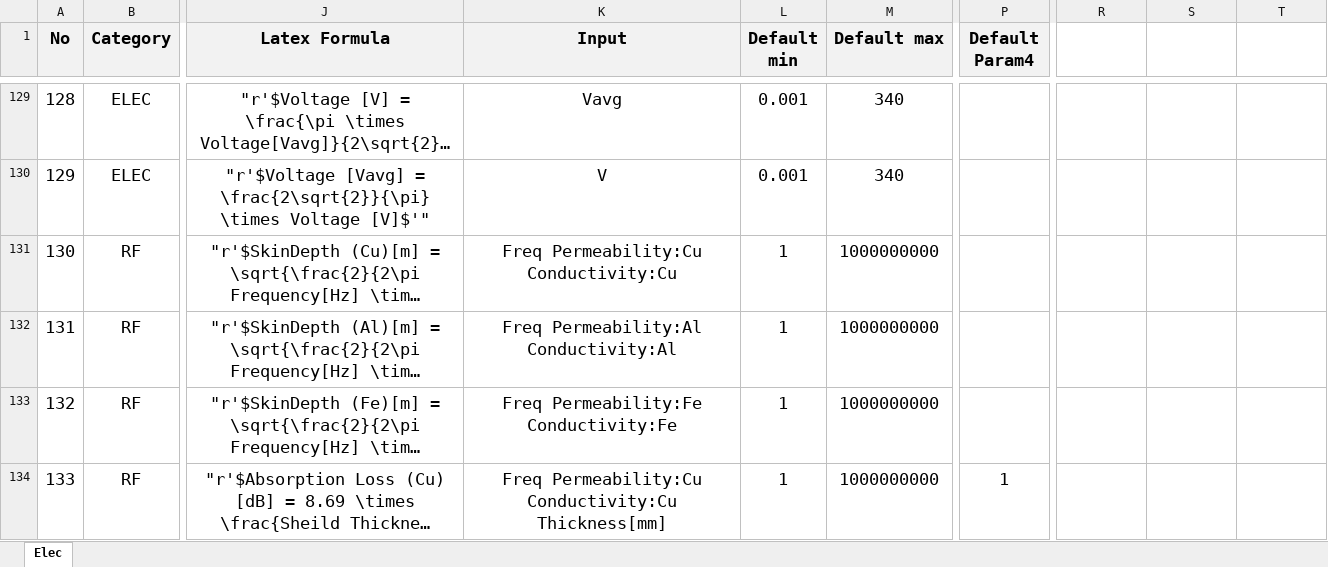
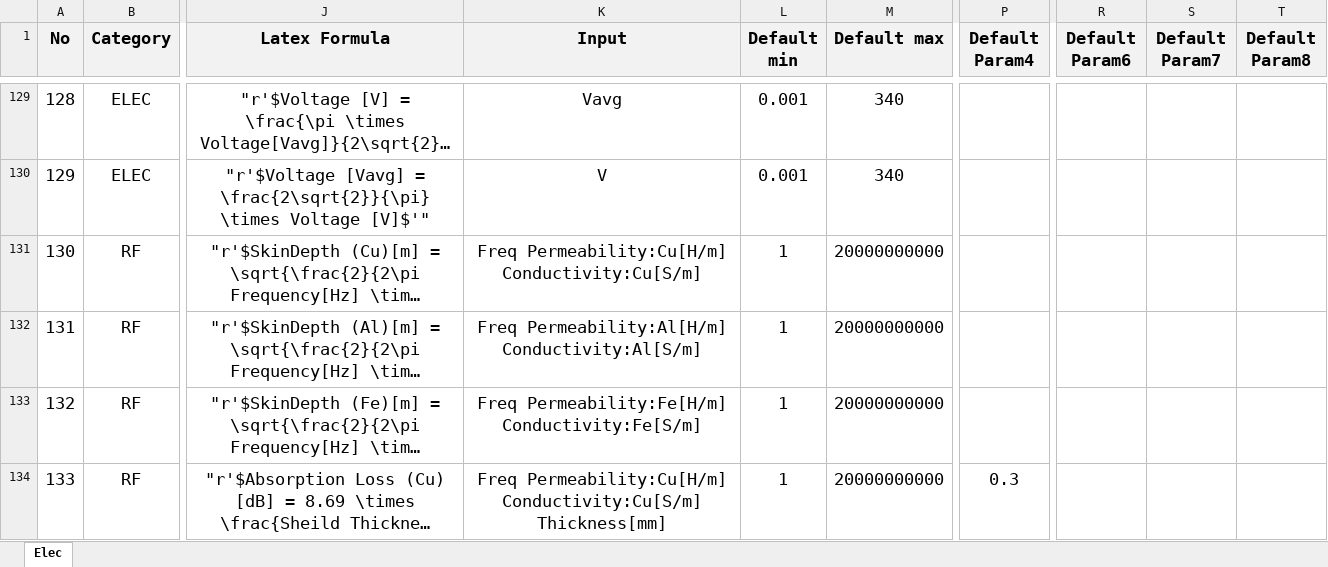
Before and after one commit to pekepeke312/PhotonicTool, an Excel workbook: Converter/assets/UnitConversion.xlsx, sheet Elec, drawn as a sheet; only a part is shown, gaps mark what is left out; long unchanged cells end in …; values as stored, in another font and other column widths than the file's, no borders; the diff covers the shown part only; the diff names each change by its address in the sheet, - before the commit and + after, or states it on an @@ line.

Commit message:
Supporting up to 8 parameters

```diff
--- a/Converter/assets/UnitConversion.xlsx (sheet Elec)
+++ b/Converter/assets/UnitConversion.xlsx (sheet Elec)
-R1: (empty)
+R1: Default Param6
-R1:T1 fill: none
+R1:T1 fill: #F2F2F2
-S1: (empty)
+S1: Default Param7
-T1: (empty)
+T1: Default Param8
-K131 (Input): Freq Permeability:Cu Conductivity:Cu
+K131 (Input): Freq Permeability:Cu[H/m] Conductivity:Cu[S/m]
-M131:M134 (Default max): 1000000000
+M131:M134 (Default max): 20000000000
-K132 (Input): Freq Permeability:Al Conductivity:Al
+K132 (Input): Freq Permeability:Al[H/m] Conductivity:Al[S/m]
-K133 (Input): Freq Permeability:Fe Conductivity:Fe
+K133 (Input): Freq Permeability:Fe[H/m] Conductivity:Fe[S/m]
-K134 (Input): Freq Permeability:Cu Conductivity:Cu Thickness[mm]
+K134 (Input): Freq Permeability:Cu[H/m] Conductivity:Cu[S/m] Thickness[mm]
-P134 (Default Param4): 1
+P134 (Default Param4): 0.3
```
Also changed, not shown: 10 added rows, 6 edited cells and row numbers in column A elsewhere in this sheet, 3 other files.
